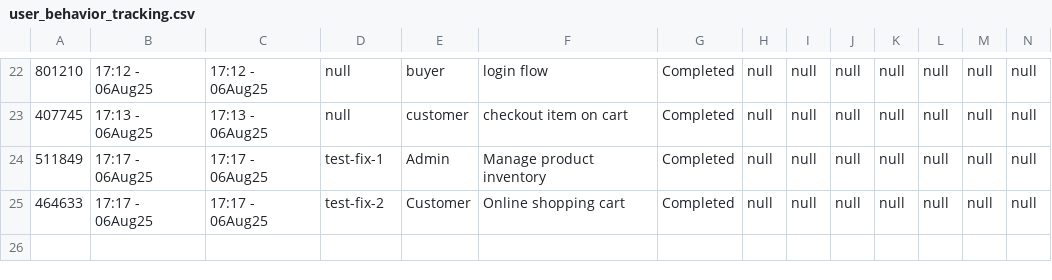
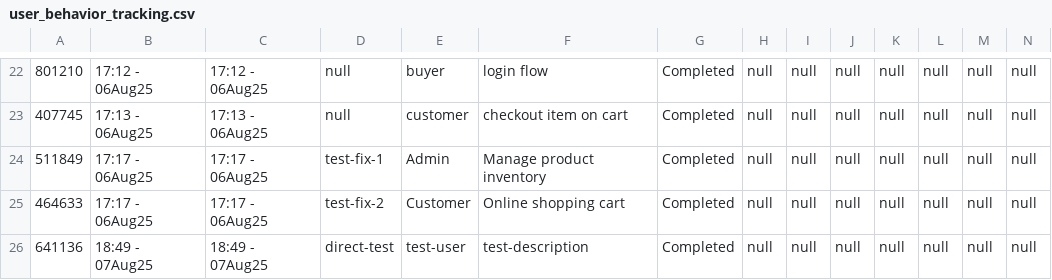
Before and after one commit to duchoa82/design-port, a CSV file: public/user_behavior_tracking.csv, drawn as a sheet; only a part is shown, gaps mark what is left out; rows hold the shown columns only; the diff names each change by its address in the sheet, - before the commit and + after, or states it on an @@ line.

Commit message:
Force Railway redeploy with tracking fixes

```diff
--- a/public/user_behavior_tracking.csv
+++ b/public/user_behavior_tracking.csv
+row 26: 641136 | 18:49 - 07Aug25 | 18:49 - 07Aug25 | direct-test | test-user | test-description | Completed | null | null | null | null | null | null | null
```
Also changed, not shown: 2 other files.
